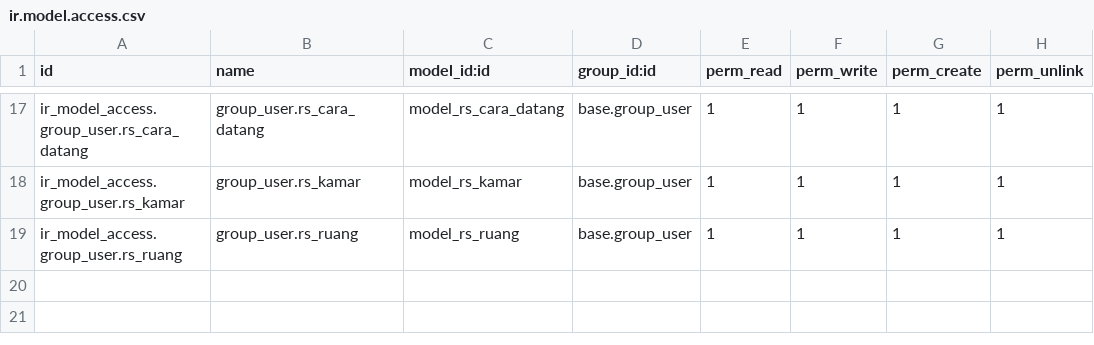
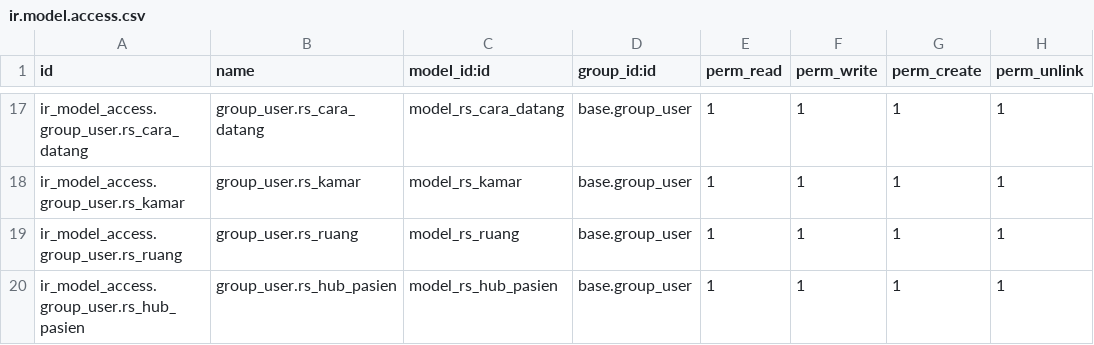
Before and after one commit to bintangpratamaa/odoo_simrs, a CSV file: rs/security/ir.model.access.csv, drawn as a sheet; only a part is shown, gaps mark what is left out; the diff names each change by its address in the sheet, - before the commit and + after, or states it on an @@ line.

Commit message:
Penambahan Hub Pasien

```diff
--- a/rs/security/ir.model.access.csv
+++ b/rs/security/ir.model.access.csv
+row 20: ir_model_access.group_user.rs_hub_pasien | group_user.rs_hub_pasien | model_rs_hub_pasien | base.group_user | 1 | 1 | 1 | 1
```
